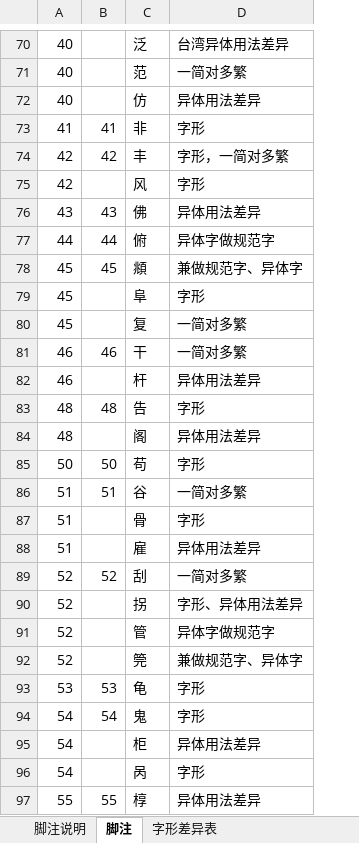
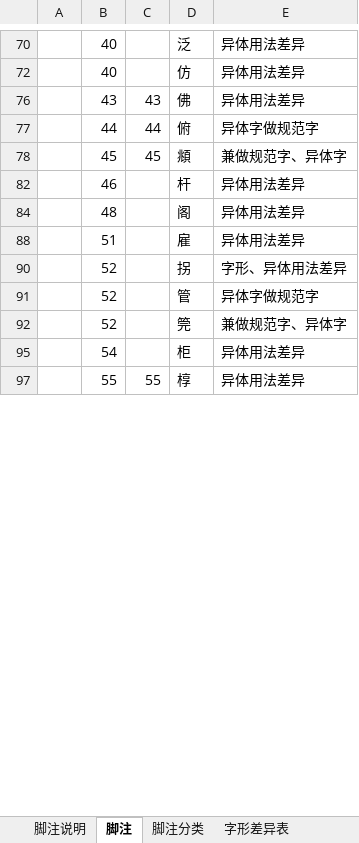
Before and after one commit to cdtym/glyph_comparison, an Excel workbook: 海峡两岸汉字对照表附注.xlsx, sheet 脚注, drawn as a sheet; only a part is shown, gaps mark what is left out; values as stored, in another font and other column widths than the file's, no borders; removed rows and columns are numbered as before the commit, all else as after; the diff covers the shown part only; the diff names each change by its address in the sheet, - before the commit and + after, or states it on an @@ line.

```diff
--- a/海峡两岸汉字对照表附注.xlsx (sheet 脚注)
+++ b/海峡两岸汉字对照表附注.xlsx (sheet 脚注)
+sheet tab: 脚注分类
+column A, empty
-E70: 台湾异体用法差异
+E70: 异体用法差异
@@ row 71 hidden: 40 |  | 范 | 一简对多繁 @@
@@ row 73 hidden: 41 | 41 | 非 | 字形 @@
-row 74: 42 | 42 | 丰 | 字形，一简对多繁
@@ row 75 hidden: 42 |  | 风 | 字形 @@
@@ row 79 hidden: 45 |  | 阜 | 字形 @@
@@ row 80 hidden: 45 |  | 复 | 一简对多繁 @@
@@ row 81 hidden: 46 | 46 | 干 | 一简对多繁 @@
@@ row 83 hidden: 48 | 48 | 告 | 字形 @@
@@ row 85 hidden: 50 | 50 | 苟 | 字形 @@
@@ row 86 hidden: 51 | 51 | 谷 | 一简对多繁 @@
@@ row 87 hidden: 51 |  | 骨 | 字形 @@
@@ row 89 hidden: 52 | 52 | 刮 | 一简对多繁 @@
@@ row 93 hidden: 53 | 53 | 龟 | 字形 @@
@@ row 94 hidden: 54 | 54 | 鬼 | 字形 @@
@@ row 96 hidden: 54 |  | 呙 | 字形 @@
```
Also changed, not shown: 172 hidden or unhidden rows and 2 edited cells elsewhere in this sheet, hidden cells.
